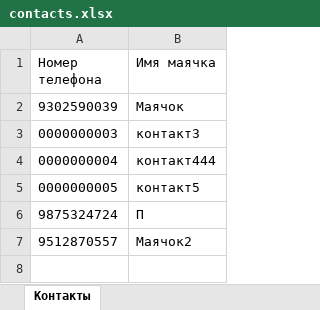
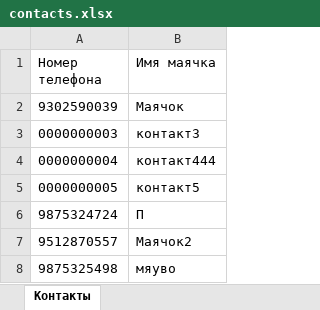
Before and after one commit to vlkardakov/SmsToolsWithPySide, an Excel workbook: Files/contacts.xlsx, sheet Контакты, drawn as a sheet; values as stored, in another font and other column widths than the file's, no borders; the diff names each change by its address in the sheet, - before the commit and + after, or states it on an @@ line.

```diff
--- a/Files/contacts.xlsx (sheet Контакты)
+++ b/Files/contacts.xlsx (sheet Контакты)
+row 8: 9875325498 | мяуво
```
Also changed, not shown: Files/sms_log.xlsx, 7 other files.
